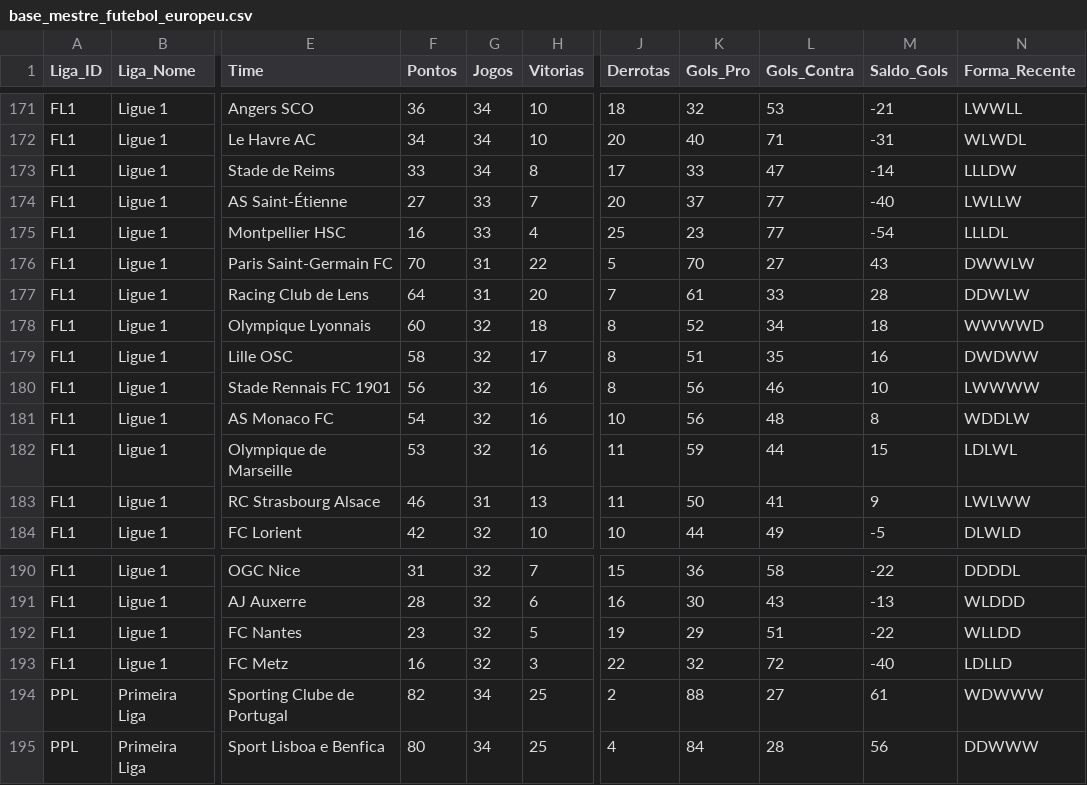
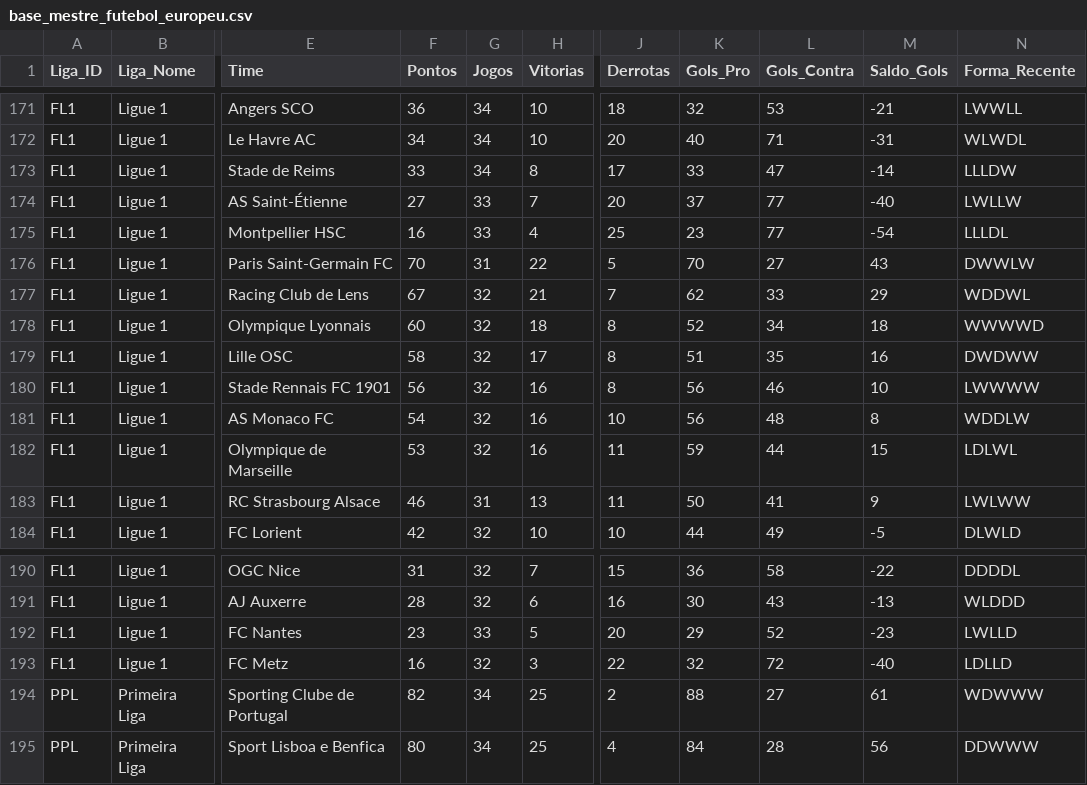
Before and after one commit to tiagoprog/BIG-6, a CSV file: base_mestre_futebol_europeu.csv, drawn as a sheet; only a part is shown, gaps mark what is left out; the diff covers the shown part only; the diff names each change by its address in the sheet, - before the commit and + after, or states it on an @@ line.

```diff
--- a/base_mestre_futebol_europeu.csv
+++ b/base_mestre_futebol_europeu.csv
-F177 (Pontos): 64
+F177 (Pontos): 67
-G177 (Jogos): 31
+G177 (Jogos): 32
-H177 (Vitorias): 20
+H177 (Vitorias): 21
-K177 (Gols_Pro): 61
+K177 (Gols_Pro): 62
-M177 (Saldo_Gols): 28
+M177 (Saldo_Gols): 29
-N177 (Forma_Recente): DDWLW
+N177 (Forma_Recente): WDDWL
-G192 (Jogos): 32
+G192 (Jogos): 33
-J192 (Derrotas): 19
+J192 (Derrotas): 20
-L192 (Gols_Contra): 51
+L192 (Gols_Contra): 52
-M192 (Saldo_Gols): -22
+M192 (Saldo_Gols): -23
-N192 (Forma_Recente): WLLDD
+N192 (Forma_Recente): LWLLD
```
Also changed, not shown: 1 added row, 1 removed row and 33 edited cells elsewhere in this file.
